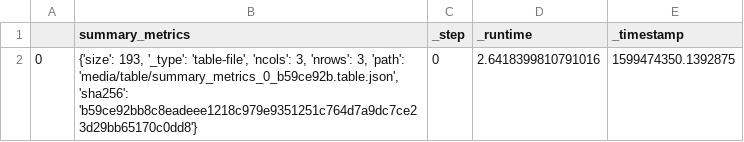
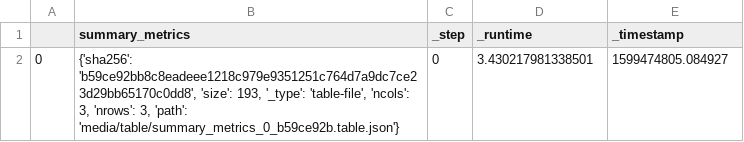
Before and after one commit to elleobrien/wine, a CSV file: metrics.csv, drawn as a sheet.

```diff
--- a/metrics.csv
+++ b/metrics.csv
@@ -1,2 +1,2 @@
 ,summary_metrics,_step,_runtime,_timestamp
-0,"{'size': 193, '_type': 'table-file', 'ncols': 3, 'nrows': 3, 'path': 'media/table/summary_metrics_0_b59ce92b.table.json', 'sha256': 'b59ce92bb8c8eadeee1218c979e9351251c764d7a9dc7ce23d29bb65170c0dd8'}",0,2.6418399810791016,1599474350.1392875
+0,"{'sha256': 'b59ce92bb8c8eadeee1218c979e9351251c764d7a9dc7ce23d29bb65170c0dd8', 'size': 193, '_type': 'table-file', 'ncols': 3, 'nrows': 3, 'path': 'media/table/summary_metrics_0_b59ce92b.table.json'}",0,3.430217981338501,1599474805.084927
```
Also changed, not shown: 12 other files.
